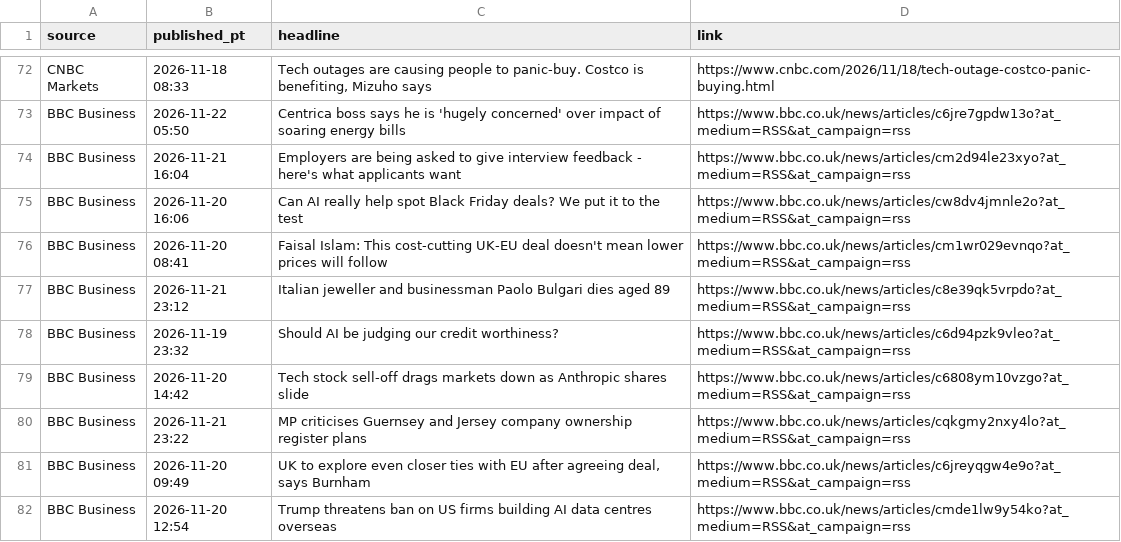
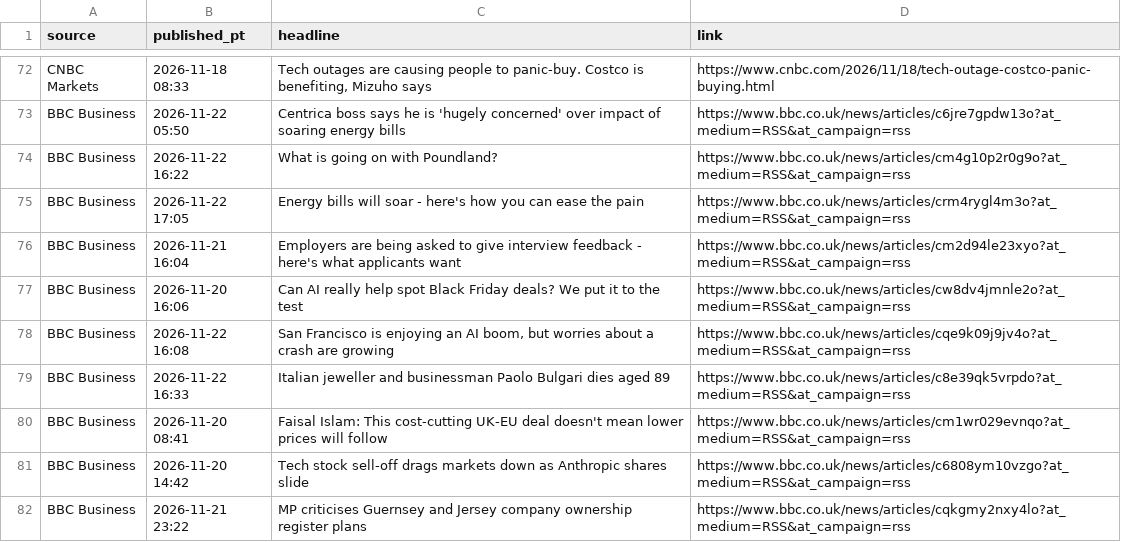
Before and after one commit to PatelNicknp/nicks-edge-dashboard, a CSV file: cache/news.csv, drawn as a sheet; only a part is shown, gaps mark what is left out.

```diff
--- a/cache/news.csv
+++ b/cache/news.csv
@@ -73,10 +73,10 @@ CNBC Markets,2026-11-18 08:33,"Tech outages are causing people to panic-buy. Cos
 BBC Business,2026-11-22 05:50,Centrica boss says he is 'hugely concerned' over impact of soaring energy bills,https://www.bbc.co.uk/news/articles/c6jre7gpdw13o?at_medium=RSS&at_campaign=rss
+BBC Business,2026-11-22 16:22,What is going on with Poundland?,https://www.bbc.co.uk/news/articles/cm4g10p2r0g9o?at_medium=RSS&at_campaign=rss
+BBC Business,2026-11-22 17:05,Energy bills will soar - here's how you can ease the pain,https://www.bbc.co.uk/news/articles/crm4rygl4m3o?at_medium=RSS&at_campaign=rss
 BBC Business,2026-11-21 16:04,Employers are being asked to give interview feedback - here's what applicants want,https://www.bbc.co.uk/news/articles/cm2d94le23xyo?at_medium=RSS&at_campaign=rss
 BBC Business,2026-11-20 16:06,Can AI really help spot Black Friday deals? We put it to the test,https://www.bbc.co.uk/news/articles/cw8dv4jmnle2o?at_medium=RSS&at_campaign=rss
+BBC Business,2026-11-22 16:08,"San Francisco is enjoying an AI boom, but worries about a crash are growing",https://www.bbc.co.uk/news/articles/cqe9k09j9jv4o?at_medium=RSS&at_campaign=rss
+BBC Business,2026-11-22 16:33,Italian jeweller and businessman Paolo Bulgari dies aged 89,https://www.bbc.co.uk/news/articles/c8e39qk5vrpdo?at_medium=RSS&at_campaign=rss
 BBC Business,2026-11-20 08:41,Faisal Islam: This cost-cutting UK-EU deal doesn't mean lower prices will follow,https://www.bbc.co.uk/news/articles/cm1wr029evnqo?at_medium=RSS&at_campaign=rss
-BBC Business,2026-11-21 23:12,Italian jeweller and businessman Paolo Bulgari dies aged 89,https://www.bbc.co.uk/news/articles/c8e39qk5vrpdo?at_medium=RSS&at_campaign=rss
-BBC Business,2026-11-19 23:32,Should AI be judging our credit worthiness?,https://www.bbc.co.uk/news/articles/c6d94pzk9vleo?at_medium=RSS&at_campaign=rss
 BBC Business,2026-11-20 14:42,Tech stock sell-off drags markets down as Anthropic shares slide,https://www.bbc.co.uk/news/articles/c6808ym10vzgo?at_medium=RSS&at_campaign=rss
 BBC Business,2026-11-21 23:22,MP criticises Guernsey and Jersey company ownership register plans,https://www.bbc.co.uk/news/articles/cqkgmy2nxy4lo?at_medium=RSS&at_campaign=rss
-BBC Business,2026-11-20 09:49,"UK to explore even closer ties with EU after agreeing deal, says Burnham",https://www.bbc.co.uk/news/articles/c6jreyqgw4e9o?at_medium=RSS&at_campaign=rss
-BBC Business,2026-11-20 12:54,Trump threatens ban on US firms building AI data centres overseas,https://www.bbc.co.uk/news/articles/cmde1lw9y54ko?at_medium=RSS&at_campaign=rss
```
Also changed, not shown: output/ai_method.csv, output/news.csv, 31 other files.
